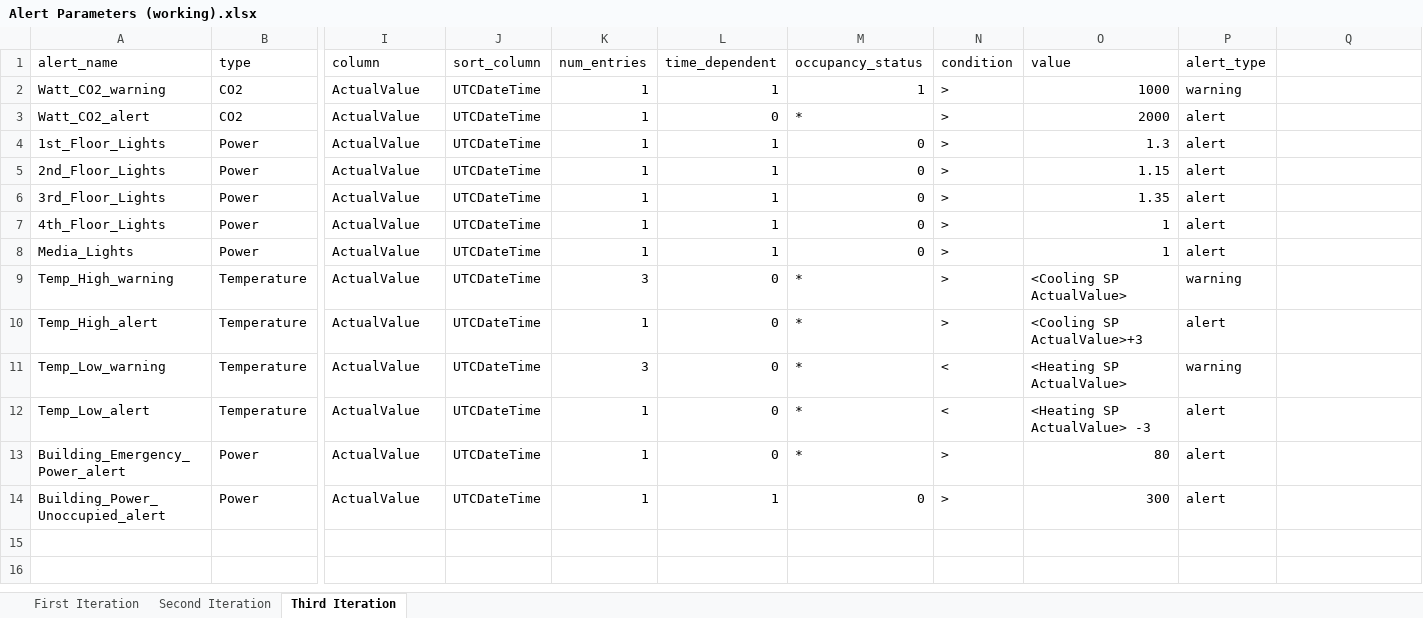
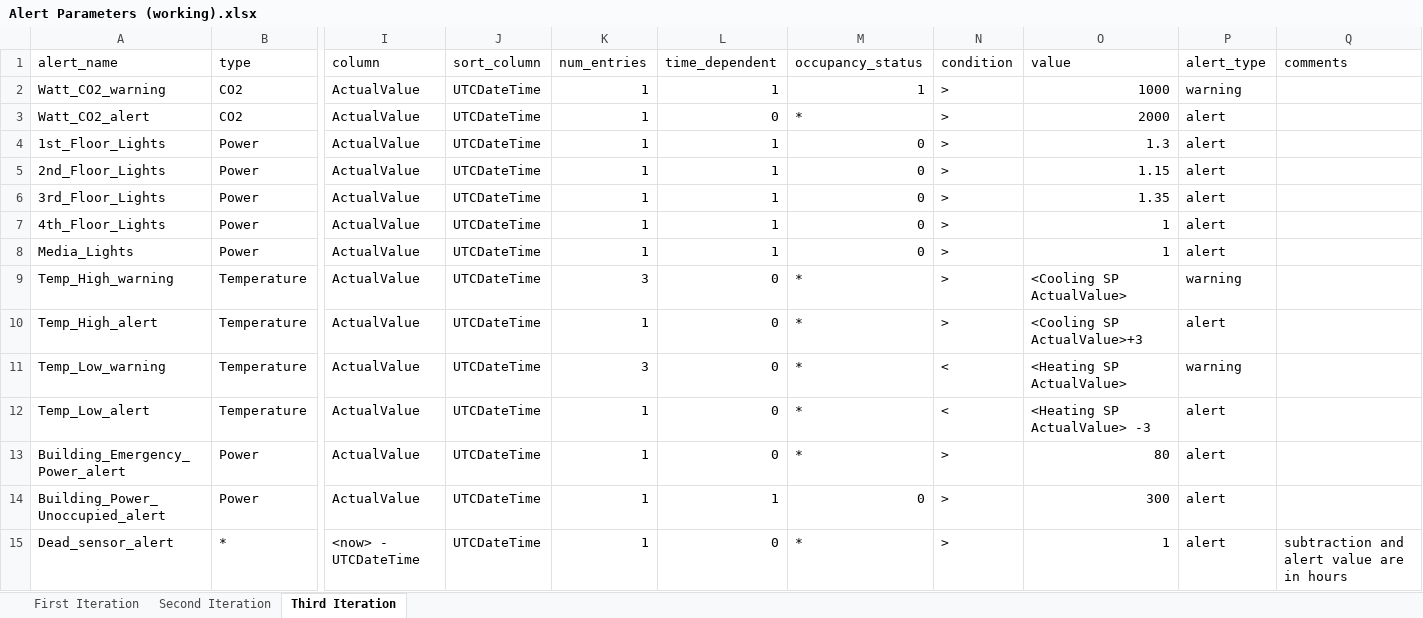
Before and after one commit to whitedl/CEVAC, an Excel workbook: alerts/Alert Parameters (working).xlsx, sheet Third Iteration, drawn as a sheet; only a part is shown, gaps mark what is left out; values as stored, in another font and other column widths than the file's, no borders; rows hold the shown columns only; the diff names each change by its address in the sheet, - before the commit and + after, or states it on an @@ line.

Commit message:
Update Alert Parameters (working).xlsx

```diff
--- a/alerts/Alert Parameters (working).xlsx (sheet Third Iteration)
+++ b/alerts/Alert Parameters (working).xlsx (sheet Third Iteration)
-Q1: (empty)
+Q1: comments
+row 15: Dead_sensor_alert | * | <now> - UTCDateTime | UTCDateTime | 1 | 0 | * | > | 1 | alert | subtraction and alert value are in hours
```
